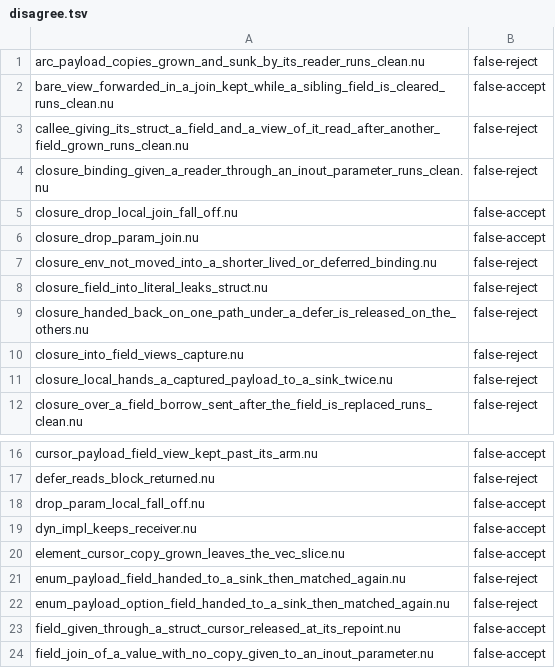
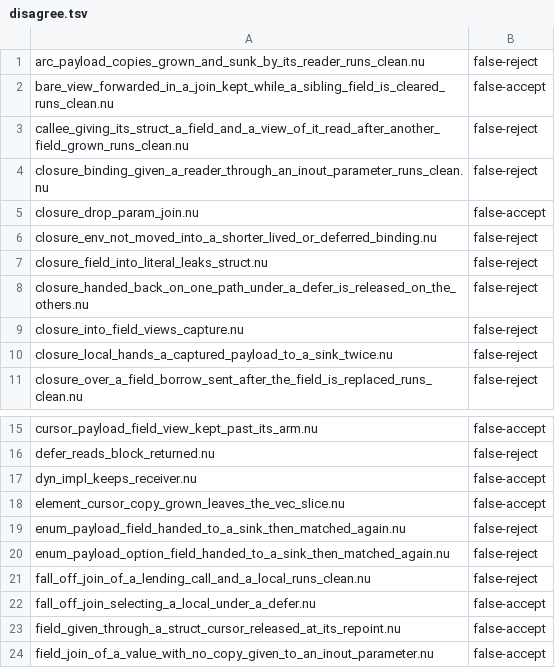
Before and after one commit to nurl-lang/nurl, a TSV file: tools/ncore/disagree.tsv, drawn as a sheet; only a part is shown, gaps mark what is left out.

```diff
--- a/tools/ncore/disagree.tsv
+++ b/tools/ncore/disagree.tsv
@@ -4,3 +4,2 @@ callee_giving_its_struct_a_field_and_a_view_of_it_read_after_another_field_grown
 closure_binding_given_a_reader_through_an_inout_parameter_runs_clean.nu	false-reject
-closure_drop_local_join_fall_off.nu	false-accept
 closure_drop_param_join.nu	false-accept
@@ -17,3 +16,2 @@ cursor_payload_field_view_kept_past_its_arm.nu	false-accept
 defer_reads_block_returned.nu	false-reject
-drop_param_local_fall_off.nu	false-accept
 dyn_impl_keeps_receiver.nu	false-accept
@@ -22,2 +20,4 @@ enum_payload_field_handed_to_a_sink_then_matched_again.nu	false-reject
 enum_payload_option_field_handed_to_a_sink_then_matched_again.nu	false-reject
+fall_off_join_of_a_lending_call_and_a_local_runs_clean.nu	false-reject
+fall_off_join_selecting_a_local_under_a_defer.nu	false-accept
 field_given_through_a_struct_cursor_released_at_its_repoint.nu	false-accept
```
Also changed, not shown: 13 other files.
